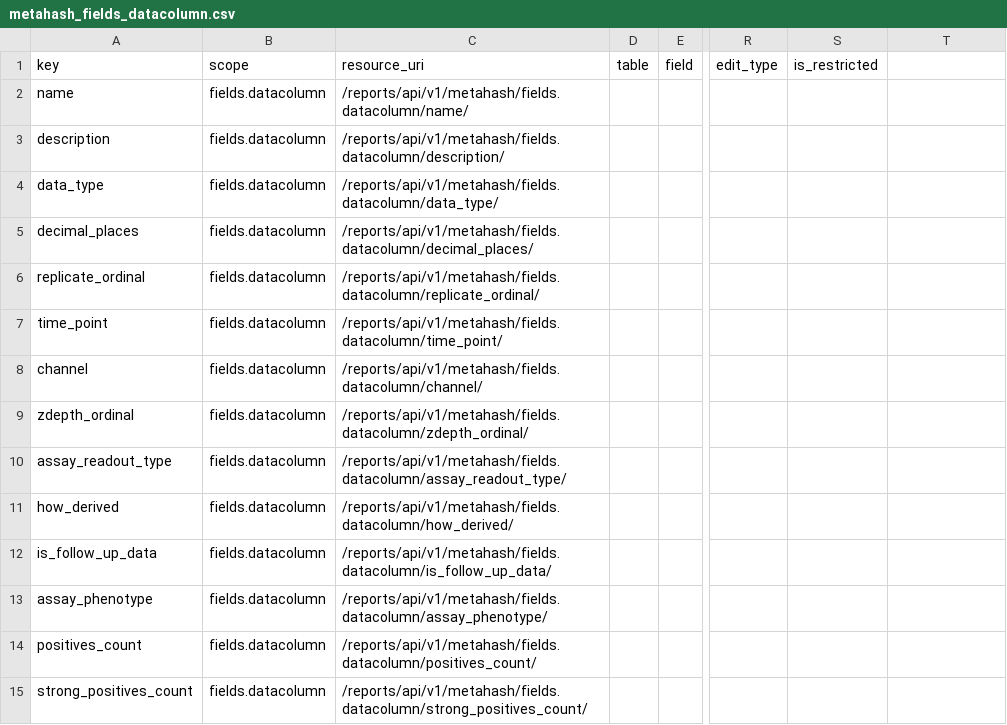
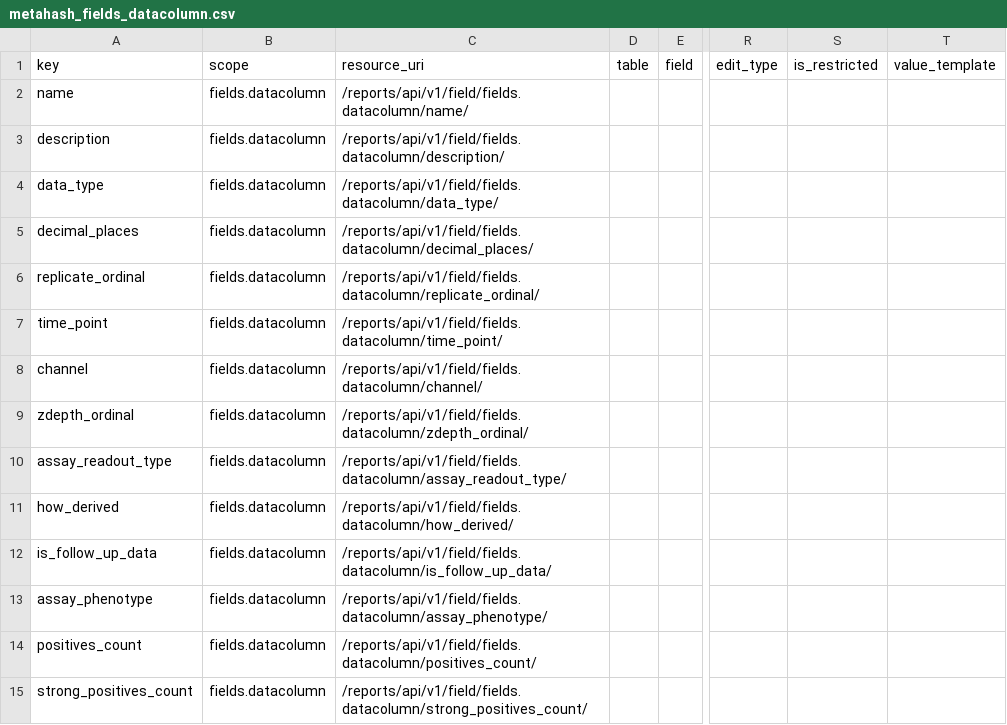
Before and after one commit to seanderickson/lims, a CSV file: db/static/api_init/metahash_fields_datacolumn.csv, drawn as a sheet; only a part is shown, gaps mark what is left out; the diff covers the shown part only; the diff names each change by its address in the sheet, - before the commit and + after, or states it on an @@ line.

Commit message:
api checkpoint: refactor remove tastypie ModelResource

```diff
--- a/db/static/api_init/metahash_fields_datacolumn.csv
+++ b/db/static/api_init/metahash_fields_datacolumn.csv
-T1: (empty)
+T1: value_template
-C2 (resource_uri): /reports/api/v1/metahash/fields.datacolumn/name/
+C2 (resource_uri): /reports/api/v1/field/fields.datacolumn/name/
-C3 (resource_uri): /reports/api/v1/metahash/fields.datacolumn/description/
+C3 (resource_uri): /reports/api/v1/field/fields.datacolumn/description/
-C4 (resource_uri): /reports/api/v1/metahash/fields.datacolumn/data_type/
+C4 (resource_uri): /reports/api/v1/field/fields.datacolumn/data_type/
-C5 (resource_uri): /reports/api/v1/metahash/fields.datacolumn/decimal_places/
+C5 (resource_uri): /reports/api/v1/field/fields.datacolumn/decimal_places/
-C6 (resource_uri): /reports/api/v1/metahash/fields.datacolumn/replicate_ordinal/
+C6 (resource_uri): /reports/api/v1/field/fields.datacolumn/replicate_ordinal/
-C7 (resource_uri): /reports/api/v1/metahash/fields.datacolumn/time_point/
+C7 (resource_uri): /reports/api/v1/field/fields.datacolumn/time_point/
-C8 (resource_uri): /reports/api/v1/metahash/fields.datacolumn/channel/
+C8 (resource_uri): /reports/api/v1/field/fields.datacolumn/channel/
-C9 (resource_uri): /reports/api/v1/metahash/fields.datacolumn/zdepth_ordinal/
+C9 (resource_uri): /reports/api/v1/field/fields.datacolumn/zdepth_ordinal/
-C10 (resource_uri): /reports/api/v1/metahash/fields.datacolumn/assay_readout_type/
+C10 (resource_uri): /reports/api/v1/field/fields.datacolumn/assay_readout_type/
-C11 (resource_uri): /reports/api/v1/metahash/fields.datacolumn/how_derived/
+C11 (resource_uri): /reports/api/v1/field/fields.datacolumn/how_derived/
-C12 (resource_uri): /reports/api/v1/metahash/fields.datacolumn/is_follow_up_data/
+C12 (resource_uri): /reports/api/v1/field/fields.datacolumn/is_follow_up_data/
-C13 (resource_uri): /reports/api/v1/metahash/fields.datacolumn/assay_phenotype/
+C13 (resource_uri): /reports/api/v1/field/fields.datacolumn/assay_phenotype/
-C14 (resource_uri): /reports/api/v1/metahash/fields.datacolumn/positives_count/
+C14 (resource_uri): /reports/api/v1/field/fields.datacolumn/positives_count/
-C15 (resource_uri): /reports/api/v1/metahash/fields.datacolumn/strong_positives_count/
+C15 (resource_uri): /reports/api/v1/field/fields.datacolumn/strong_positives_count/
```
Also changed, not shown: 8 added rows and 6 edited cells elsewhere in this file, db/static/api_init/metahash_fields_librarycopyplate.csv, db/static/api_init/metahash_fields_screen.csv, 41 other files.
